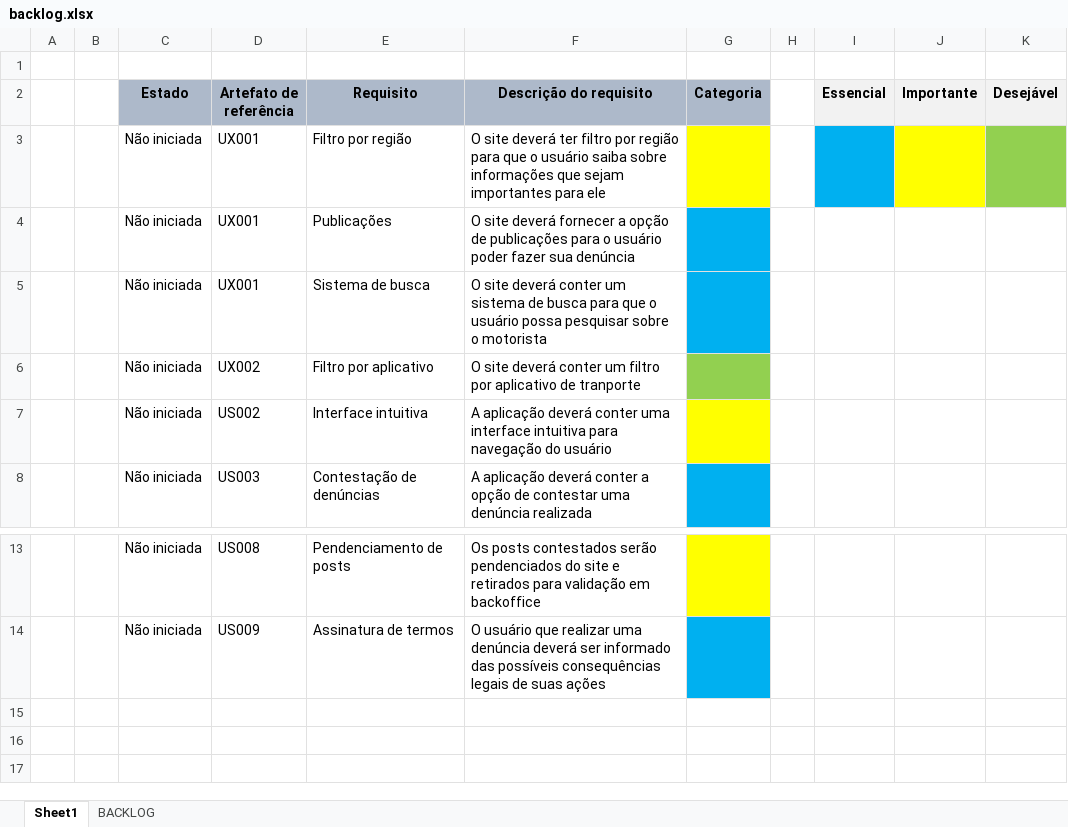
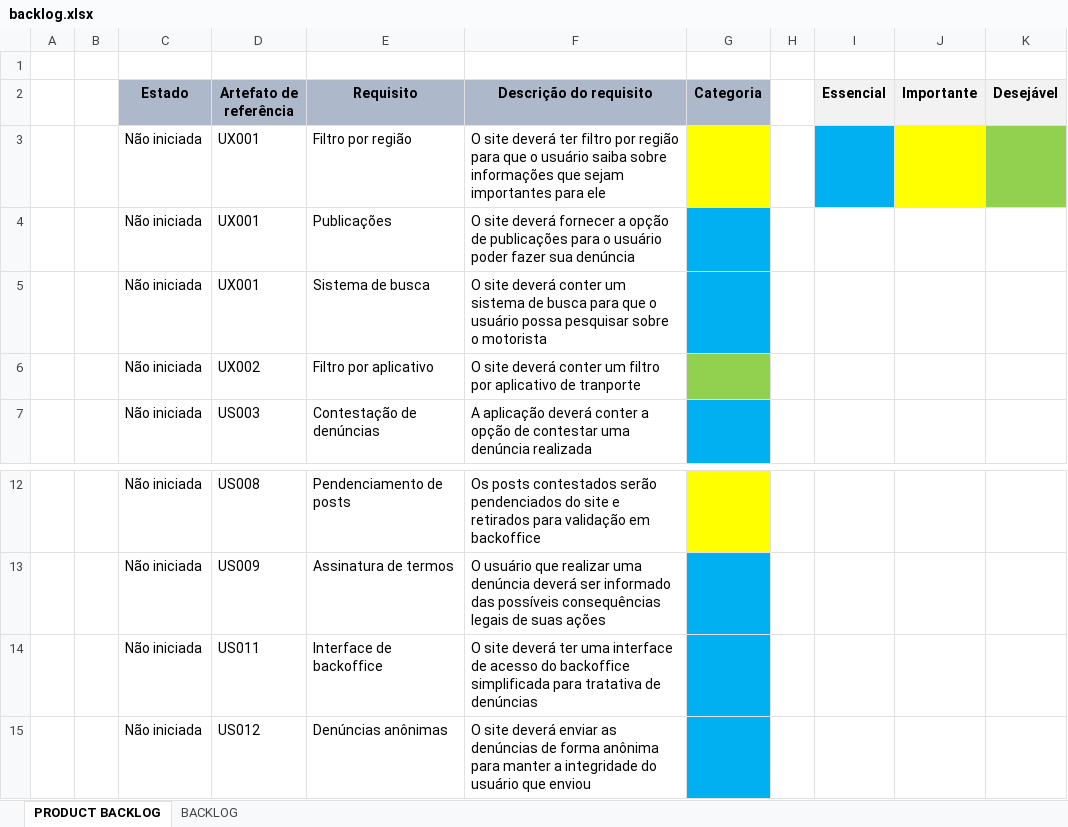
Before and after one commit to jorgeleao123/Projeto-PI-3-Semestre, an Excel workbook: Documentacao/backlog.xlsx, sheet PRODUCT BACKLOG, drawn as a sheet; only a part is shown, gaps mark what is left out; values as stored, in another font and other column widths than the file's, no borders; table styles not drawn; removed rows and columns are numbered as before the commit, all else as after; the diff names each change by its address in the sheet, - before the commit and + after, or states it on an @@ line.

Commit message:
subindo backlog atualizado

```diff
--- a/Documentacao/backlog.xlsx (sheet PRODUCT BACKLOG)
+++ b/Documentacao/backlog.xlsx (sheet PRODUCT BACKLOG)
-sheet tab: Sheet1
+sheet tab: PRODUCT BACKLOG
-row 7:  |  | Não iniciada | US002 | Interface intuitiva | A aplicação deverá conter uma interface intuitiva para navegação do usuário
+row 14:  |  | Não iniciada | US011 | Interface de backoffice | O site deverá ter uma interface de acesso do backoffice simplificada para tratativa de denúncias
+row 15:  |  | Não iniciada | US012 | Denúncias anônimas | O site deverá enviar as denúncias de forma anônima para manter a integridade do usuário que enviou
```
Also changed, not shown: sheet BACKLOG.
